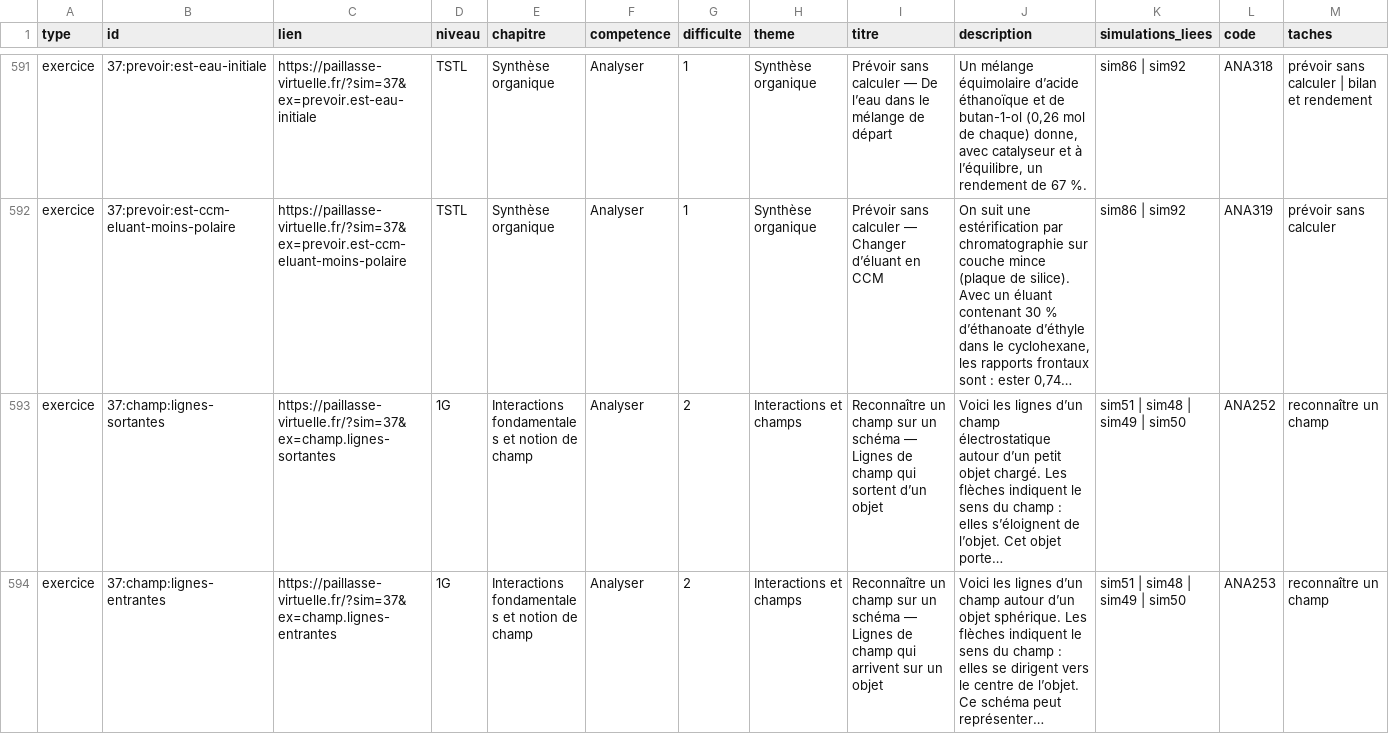
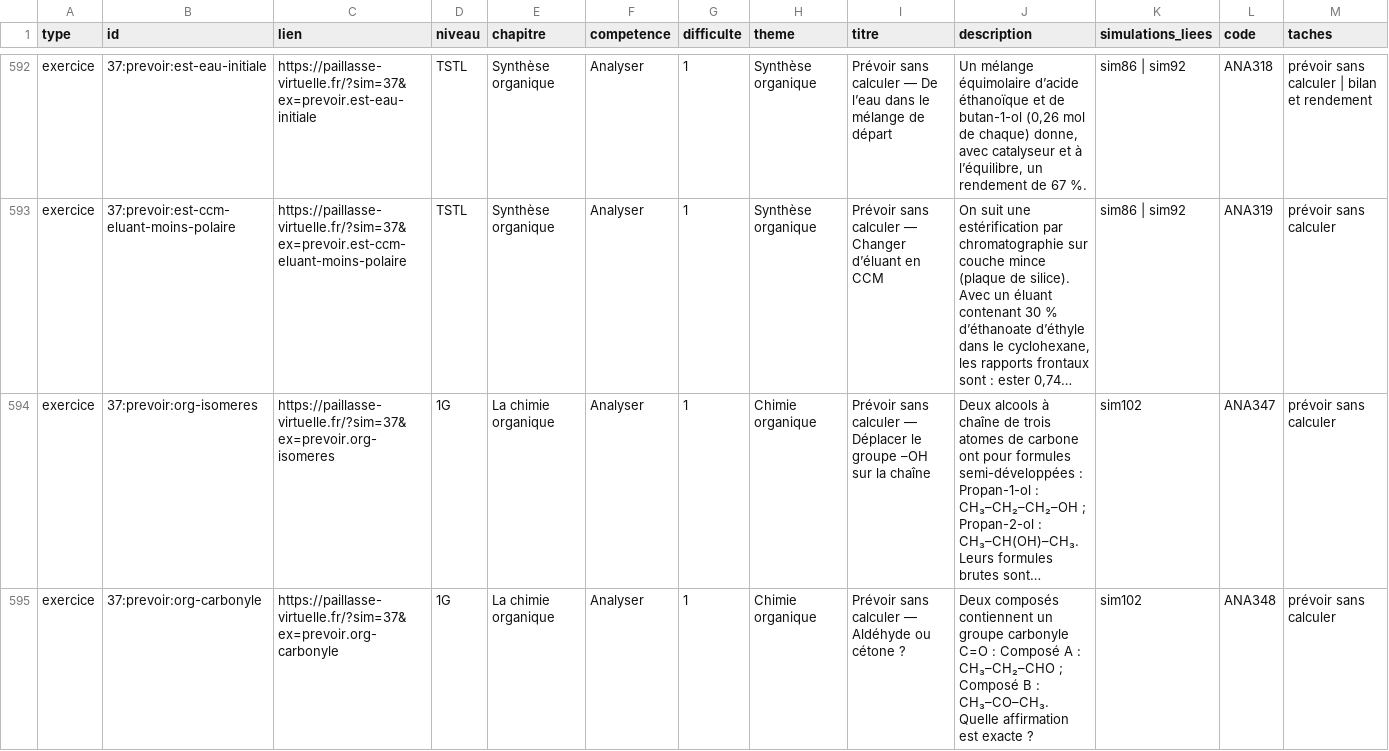
Before and after one commit to nilsprofgrenoble/simulations-chimie, a CSV file: public/catalogue.csv, drawn as a sheet; only a part is shown, gaps mark what is left out; the shorter side is filled out with more unchanged rows; long unchanged cells end in …; the diff covers the shown part only; the diff names each change by its address in the sheet, - before the commit and + after, or states it on an @@ line.

```diff
--- a/public/catalogue.csv
+++ b/public/catalogue.csv
+row 594: exercice | 37:prevoir:org-isomeres | https://paillasse-virtuelle.fr/?sim=37&ex=prevoir.org-isomeres | 1G | La chimie organique | Analyser | 1 | Chimie organique | Prévoir sans calculer — Déplacer le groupe –OH sur la chaîne | Deux alcools à chaîne de trois atomes de carbone ont pour formules semi-développées : Propan-1-ol : CH₃–CH₂–CH₂–OH ; Propan-2-ol : CH₃–CH(OH)–CH₃. Leurs formules brutes sont… | sim102 | ANA347 | prévoir sans calculer
+row 595: exercice | 37:prevoir:org-carbonyle | https://paillasse-virtuelle.fr/?sim=37&ex=prevoir.org-carbonyle | 1G | La chimie organique | Analyser | 1 | Chimie organique | Prévoir sans calculer — Aldéhyde ou cétone ? | Deux composés contiennent un groupe carbonyle C=O : Composé A : CH₃–CH₂–CHO ; Composé B : CH₃–CO–CH₃. Quelle affirmation est exacte ? | sim102 | ANA348 | prévoir sans calculer
```
Also changed, not shown: 6 added rows and 30 edited cells elsewhere in this file, 12 other files.
